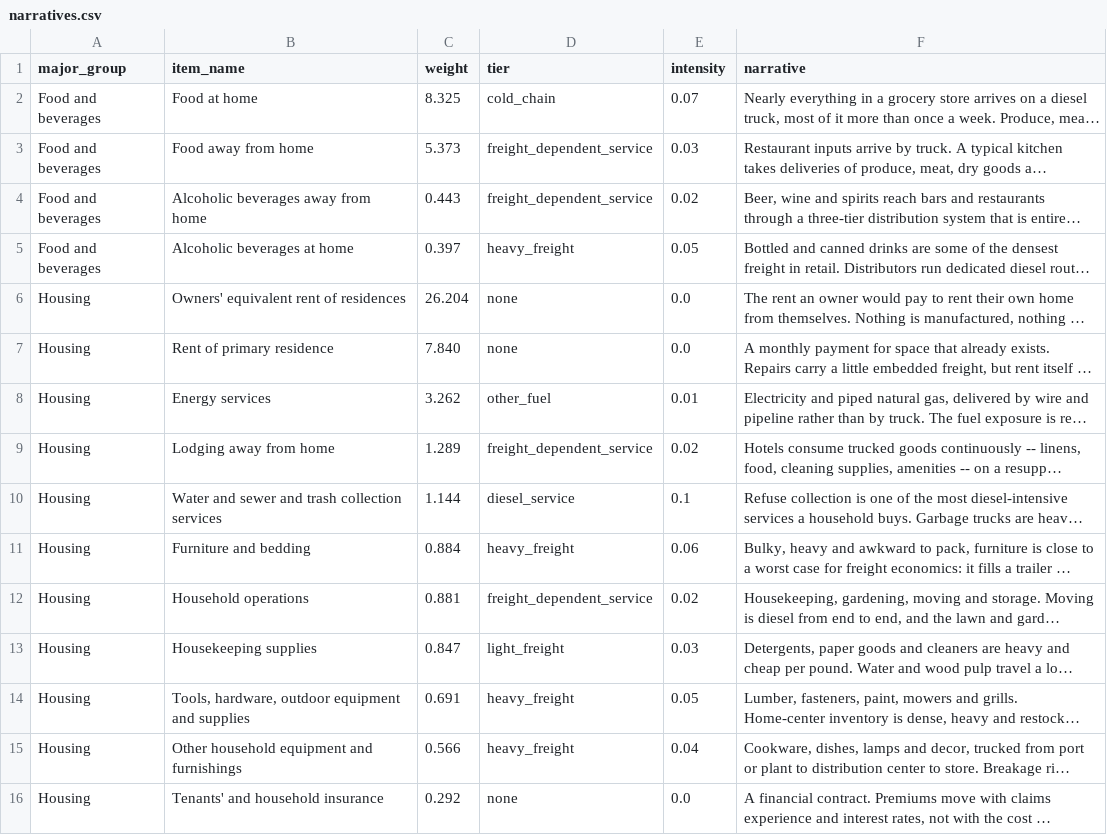
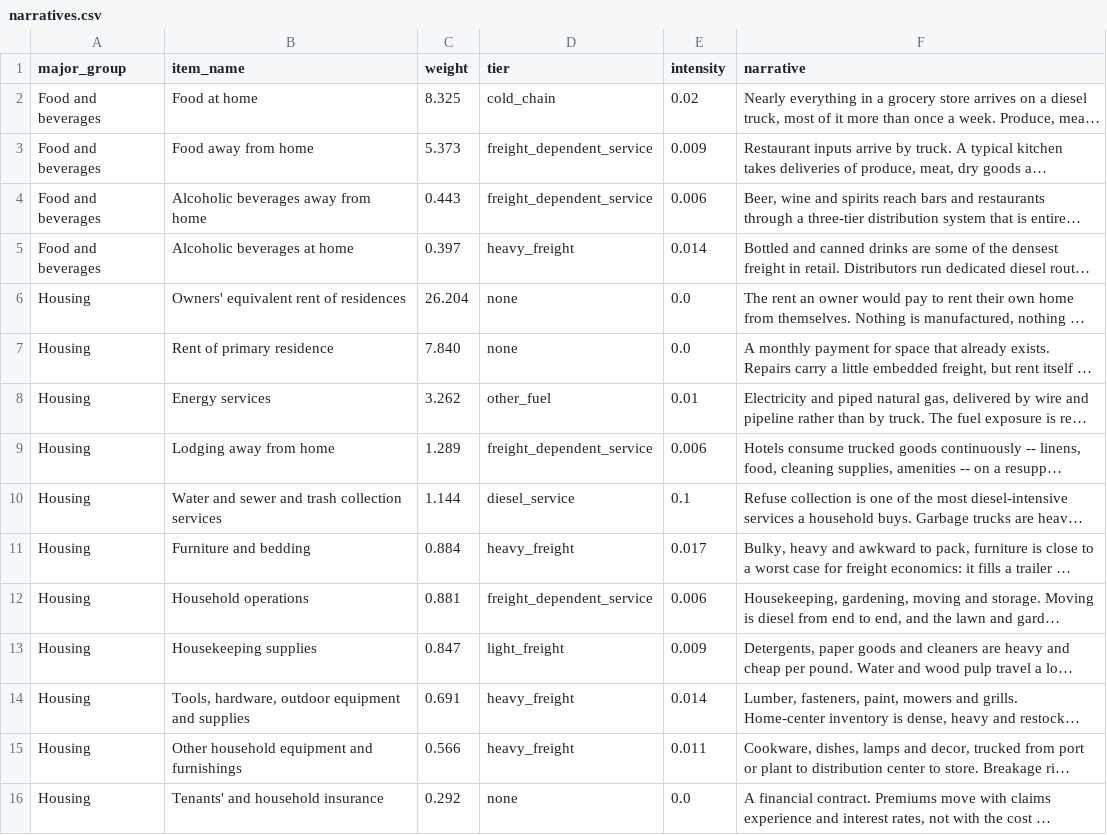
Before and after one commit to Data4ThePeople/CPI, a CSV file: data/narratives.csv, drawn as a sheet; only a part is shown; long unchanged cells end in …; the diff covers the shown part only; the diff names each change by its address in the sheet, - before the commit and + after, or states it on an @@ line.

```diff
--- a/data/narratives.csv
+++ b/data/narratives.csv
-E2 (intensity): 0.07
+E2 (intensity): 0.02
-E3 (intensity): 0.03
+E3 (intensity): 0.009
-E4 (intensity): 0.02
+E4 (intensity): 0.006
-E5 (intensity): 0.05
+E5 (intensity): 0.014
-E9 (intensity): 0.02
+E9 (intensity): 0.006
-E11 (intensity): 0.06
+E11 (intensity): 0.017
-E12 (intensity): 0.02
+E12 (intensity): 0.006
-E13 (intensity): 0.03
+E13 (intensity): 0.009
-E14 (intensity): 0.05
+E14 (intensity): 0.014
-E15 (intensity): 0.04
+E15 (intensity): 0.011
```
Also changed, not shown: 43 edited cells elsewhere in this file, data/processed/cpi_diesel.csv, 4 other files.
